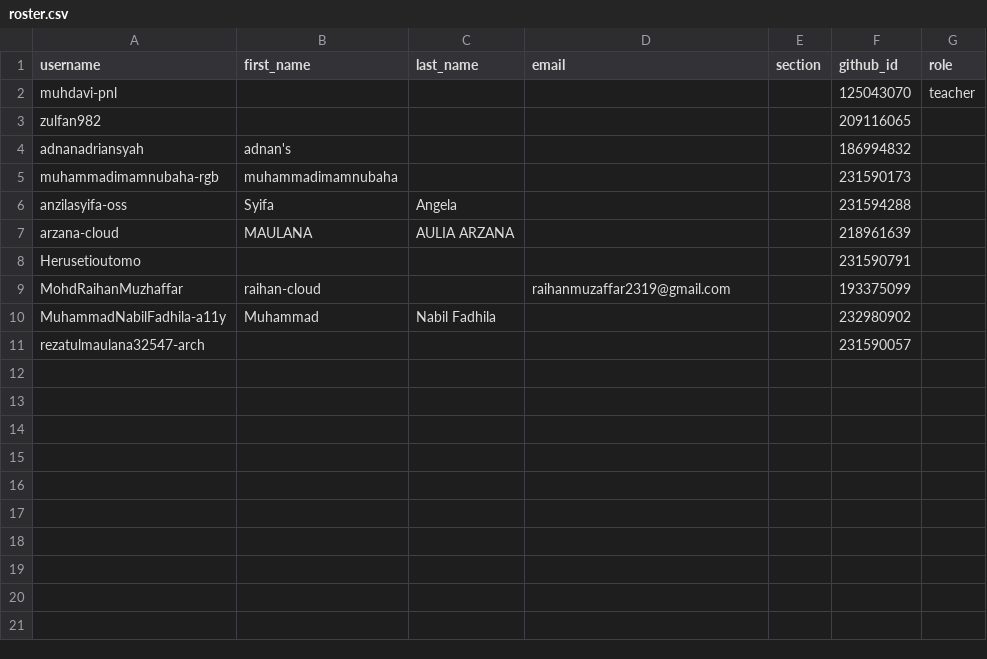
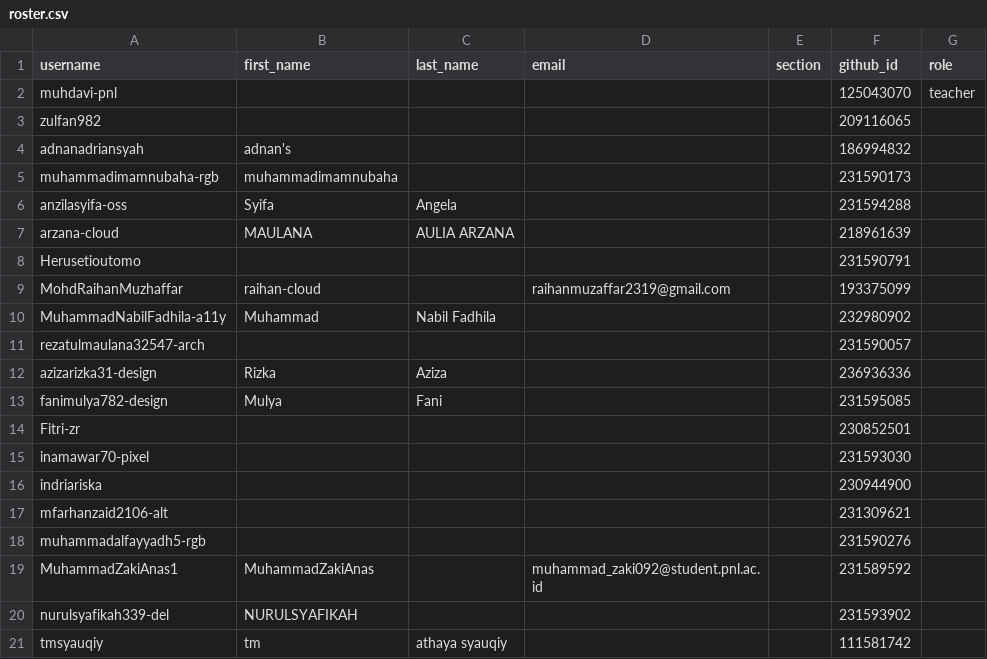
Before and after one commit to tik-pnl/classroom50, a CSV file: 2024-trkj-b/roster.csv, drawn as a sheet; the diff names each change by its address in the sheet, - before the commit and + after, or states it on an @@ line.

Commit message:
[Classroom 50] Add 10 student s: 2024-trkj-b

```diff
--- a/2024-trkj-b/roster.csv
+++ b/2024-trkj-b/roster.csv
+row 12: azizarizka31-design | Rizka | Aziza |  |  | 236936336
+row 13: fanimulya782-design | Mulya | Fani |  |  | 231595085
+row 14: Fitri-zr |  |  |  |  | 230852501
+row 15: inamawar70-pixel |  |  |  |  | 231593030
+row 16: indriariska |  |  |  |  | 230944900
+row 17: mfarhanzaid2106-alt |  |  |  |  | 231309621
+row 18: muhammadalfayyadh5-rgb |  |  |  |  | 231590276
+row 19: MuhammadZakiAnas1 | MuhammadZakiAnas |  | muhammad_zaki092@student.pnl.ac.id |  | 231589592
+row 20: nurulsyafikah339-del | NURULSYAFIKAH |  |  |  | 231593902
+row 21: tmsyauqiy | tm | athaya syauqiy |  |  | 111581742
```
